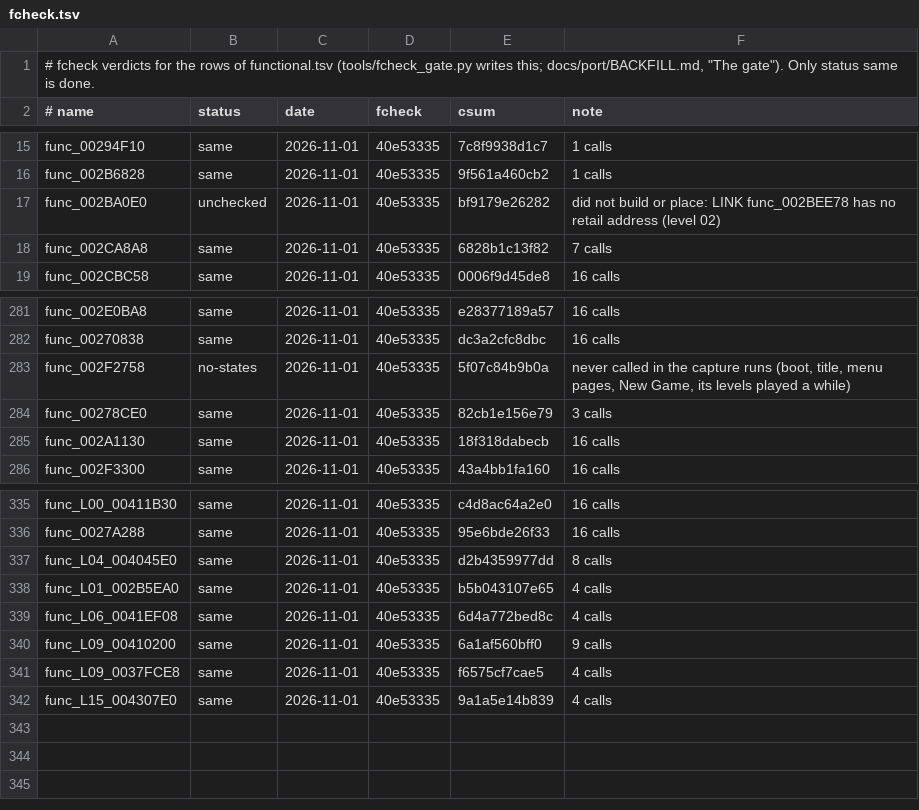
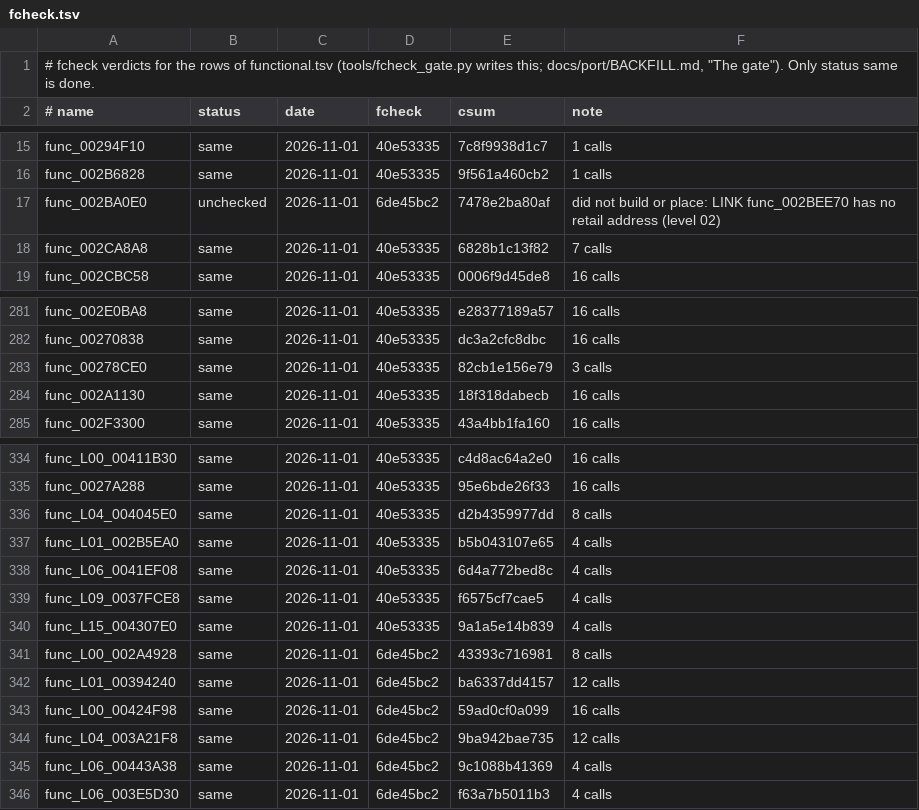
Before and after one commit to OpenRAC/OpenRAC, a TSV file: port/game/rac2-ntsc/fcheck.tsv, drawn as a sheet; only a part is shown, gaps mark what is left out.

```diff
--- a/port/game/rac2-ntsc/fcheck.tsv
+++ b/port/game/rac2-ntsc/fcheck.tsv
@@ -16,3 +16,3 @@ func_00294F10	same	2026-11-01	40e53335	7c8f9938d1c7	1 calls
 func_002B6828	same	2026-11-01	40e53335	9f561a460cb2	1 calls
-func_002BA0E0	unchecked	2026-11-01	40e53335	bf9179e26282	did not build or place: LINK func_002BEE78 has no retail address (level 02)
+func_002BA0E0	unchecked	2026-11-01	6de45bc2	7478e2ba80af	did not build or place: LINK func_002BEE70 has no retail address (level 02)
 func_002CA8A8	same	2026-11-01	40e53335	6828b1c13f82	7 calls
@@ -282,3 +282,2 @@ func_002E0BA8	same	2026-11-01	40e53335	e28377189a57	16 calls
 func_00270838	same	2026-11-01	40e53335	dc3a2cfc8dbc	16 calls
-func_002F2758	no-states	2026-11-01	40e53335	5f07c84b9b0a	never called in the capture runs (boot, title, menu pages, New Game, its levels played a while)
 func_00278CE0	same	2026-11-01	40e53335	82cb1e156e79	3 calls
@@ -339,4 +338,9 @@ func_L01_002B5EA0	same	2026-11-01	40e53335	b5b043107e65	4 calls
 func_L06_0041EF08	same	2026-11-01	40e53335	6d4a772bed8c	4 calls
-func_L09_00410200	same	2026-11-01	40e53335	6a1af560bff0	9 calls
 func_L09_0037FCE8	same	2026-11-01	40e53335	f6575cf7cae5	4 calls
 func_L15_004307E0	same	2026-11-01	40e53335	9a1a5e14b839	4 calls
+func_L00_002A4928	same	2026-11-01	6de45bc2	43393c716981	8 calls
+func_L01_00394240	same	2026-11-01	6de45bc2	ba6337dd4157	12 calls
+func_L00_00424F98	same	2026-11-01	6de45bc2	59ad0cf0a099	16 calls
+func_L04_003A21F8	same	2026-11-01	6de45bc2	9ba942bae735	12 calls
+func_L06_00443A38	same	2026-11-01	6de45bc2	9c1088b41369	4 calls
+func_L06_003E5D30	same	2026-11-01	6de45bc2	f63a7b5011b3	4 calls
```
Also changed, not shown: games/rac2/ntsc/nonmatching/functional.tsv, 11 other files.
